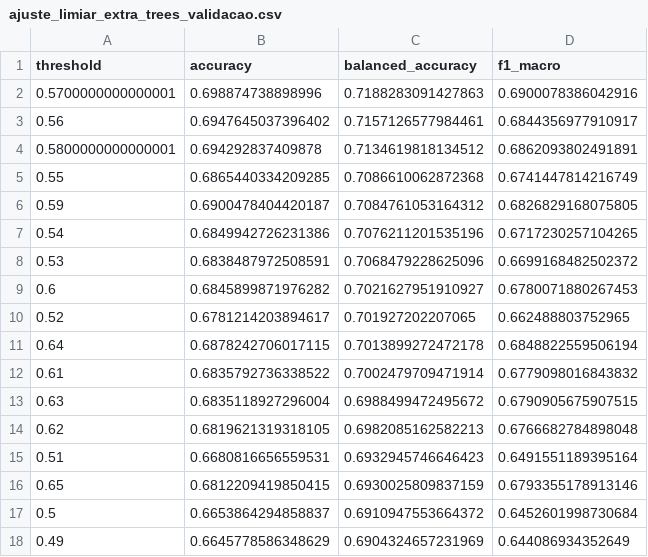
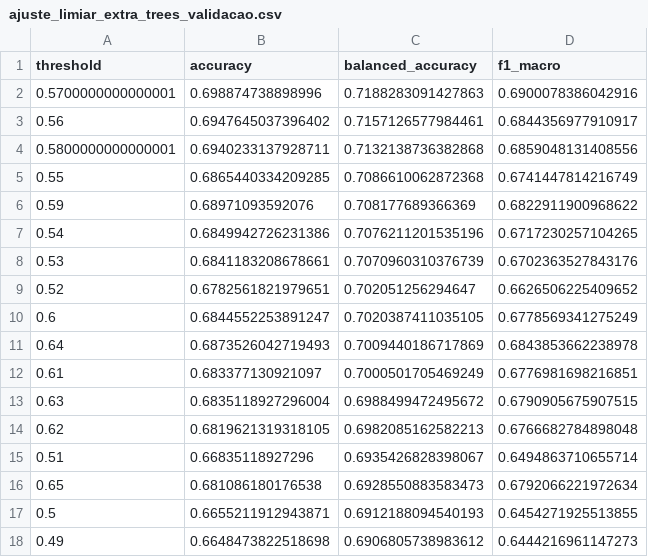
Before and after one commit to ChagasEng/dados_enose, a CSV file: extra trees/resultados/comparacoes/ajuste_limiar_extra_trees_validacao.csv, drawn as a sheet; only a part is shown; the diff covers the shown part only.

```diff
--- a/extra trees/resultados/comparacoes/ajuste_limiar_extra_trees_validacao.csv
+++ b/extra trees/resultados/comparacoes/ajuste_limiar_extra_trees_validacao.csv
@@ -3,16 +3,16 @@ threshold,accuracy,balanced_accuracy,f1_macro
 0.56,0.6947645037396402,0.7157126577984461,0.6844356977910917
-0.5800000000000001,0.694292837409878,0.7134619818134512,0.6862093802491891
+0.5800000000000001,0.6940233137928711,0.7132138736382868,0.6859048131408556
 0.55,0.6865440334209285,0.7086610062872368,0.6741447814216749
-0.59,0.6900478404420187,0.7084761053164312,0.6826829168075805
+0.59,0.68971093592076,0.708177689366369,0.6822911900968622
 0.54,0.6849942726231386,0.7076211201535196,0.6717230257104265
-0.53,0.6838487972508591,0.7068479228625096,0.6699168482502372
-0.6,0.6845899871976282,0.7021627951910927,0.6780071880267453
-0.52,0.6781214203894617,0.701927202207065,0.662488803752965
-0.64,0.6878242706017115,0.7013899272472178,0.6848822559506194
-0.61,0.6835792736338522,0.7002479709471914,0.6779098016843832
+0.53,0.6841183208678661,0.7070960310376739,0.6702363527843176
+0.52,0.6782561821979651,0.702051256294647,0.6626506225409652
+0.6,0.6844552253891247,0.7020387411035105,0.6778569341275249
+0.64,0.6873526042719493,0.7009440186717869,0.6843853662238978
+0.61,0.683377130921097,0.7000501705469249,0.6776981698216851
 0.63,0.6835118927296004,0.6988499472495672,0.6790905675907515
 0.62,0.6819621319318105,0.6982085162582213,0.6766682784898048
-0.51,0.6680816656559531,0.6932945746646423,0.6491551189395164
-0.65,0.6812209419850415,0.6930025809837159,0.6793355178913146
-0.5,0.6653864294858837,0.6910947553664372,0.6452601998730684
-0.49,0.6645778586348629,0.6904324657231969,0.644086934352649
+0.51,0.66835118927296,0.6935426828398067,0.6494863710655714
+0.65,0.681086180176538,0.6928550883583473,0.6792066221972634
+0.5,0.6655211912943871,0.6912188094540193,0.6454271925513855
+0.49,0.6648473822518698,0.6906805738983612,0.6444216961147273
```
Also changed, not shown: 51 edited cells elsewhere in this file, 10 other files.
